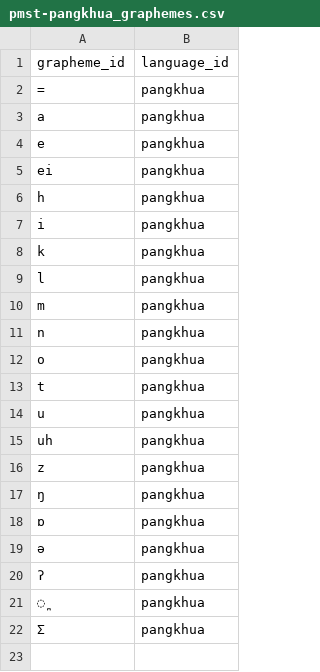
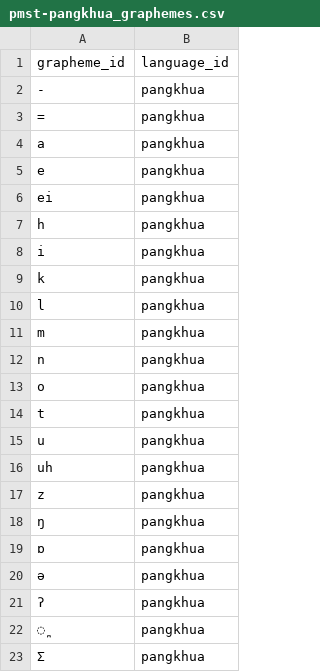
Before and after one commit to isw-unibe-ch/PMST-Pangkhua, a CSV file: pmst-pangkhua_graphemes.csv, drawn as a sheet; the diff names each change by its address in the sheet, - before the commit and + after, or states it on an @@ line.

```diff
--- a/pmst-pangkhua_graphemes.csv
+++ b/pmst-pangkhua_graphemes.csv
+row 2: - | pangkhua
```
Also changed, not shown: pmst-pangkhua_tags.csv, 12 other files.
